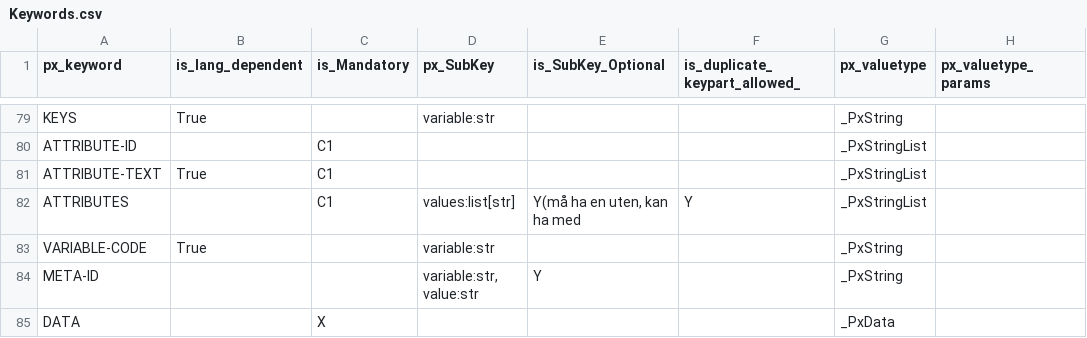
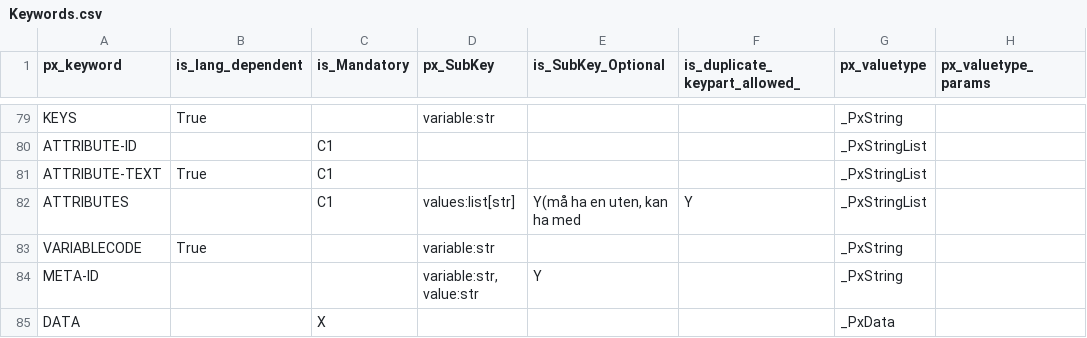
Before and after one commit to PxTools/PxBuild, a CSV file: CodeGenerator/Keywords.csv, drawn as a sheet; only a part is shown, gaps mark what is left out; the diff names each change by its address in the sheet, - before the commit and + after, or states it on an @@ line.

Commit message:
Keyword variablecode was variable-code

```diff
--- a/CodeGenerator/Keywords.csv
+++ b/CodeGenerator/Keywords.csv
-A83 (px_keyword): VARIABLE-CODE
+A83 (px_keyword): VARIABLECODE
```
